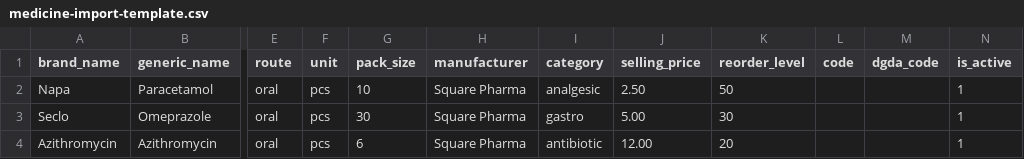
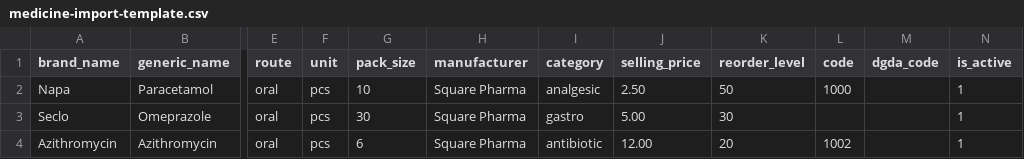
Before and after one commit to yeasincallmatrix-create/AccumenAI, a CSV file: resources/templates/medicine-import-template.csv, drawn as a sheet; only a part is shown, gaps mark what is left out; the diff names each change by its address in the sheet, - before the commit and + after, or states it on an @@ line.

Commit message:
feat(medicine): legacy code migration + smart two-phase CSV import
## Part A: Legacy Code Migration
- Create medicine_code_history table (traceability)
- MigrateMedicineCodes command with --dry-run support
- 500 MED- codes → 1000-1499 (institute 189)
- 500 history entries created
- 50 stale orphan local_codes left untouched (proven unused)

## Part B: Enhanced CSV Template
- Code column with sample codes: 1000 / empty / 1002
- Import page note: two options (manual vs auto-generate)

## Part C: Two-Phase Import with Conflict Resolution
- Phase 1: Upload → analyze → store batch
- Phase 2: Review dialog with conflict types:
  - code_exists, code_in_batch, medicine_exists,
    duplicate_in_batch, invalid_code_format
- Phase 3: Confirm with resolutions (skip/update/create_new)
- Single-pass import() preserved (backward compat)

## Bugs Fixed
- Empty-string dgda_code colliding on unique index
- create_new option incorrectly shown for name-duplicates

## Tests
- MedicineImportReviewTest: 15/15
- MedicineImportTest: 15/15
- MedicineCodeBarcodeTest: 27/27
- Medicine tests: 144 pass
- Prescription: 53/53
- 0 regressions

```diff
--- a/resources/templates/medicine-import-template.csv
+++ b/resources/templates/medicine-import-template.csv
-L2 (code): (empty)
+L2 (code): 1000
-L4 (code): (empty)
+L4 (code): 1002
```
Also changed, not shown: 49 other files.
